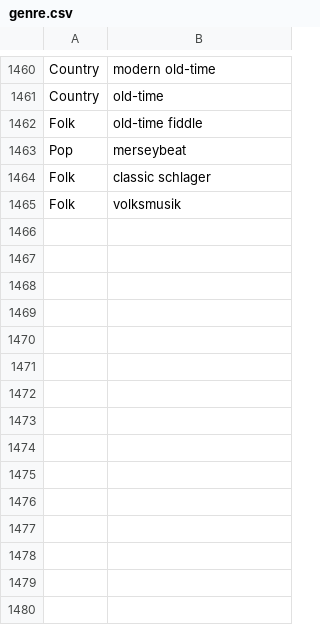
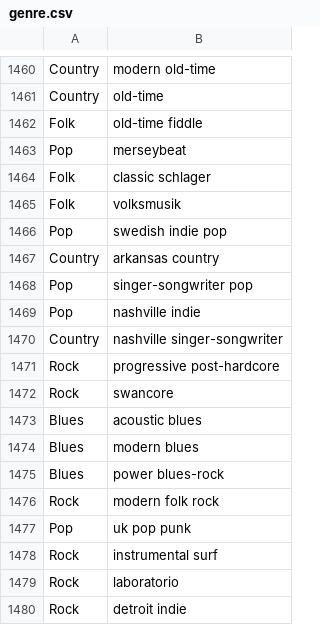
Before and after one commit to garciadiazjaime/website-live-music, a CSV file: public/genre.csv, drawn as a sheet; only a part is shown, gaps mark what is left out; the diff names each change by its address in the sheet, - before the commit and + after, or states it on an @@ line.

```diff
--- a/public/genre.csv
+++ b/public/genre.csv
+row 1466: Pop | swedish indie pop
+row 1467: Country | arkansas country
+row 1468: Pop | singer-songwriter pop
+row 1469: Pop | nashville indie
+row 1470: Country | nashville singer-songwriter
+row 1471: Rock | progressive post-hardcore
+row 1472: Rock | swancore
+row 1473: Blues | acoustic blues
+row 1474: Blues | modern blues
+row 1475: Blues | power blues-rock
+row 1476: Rock | modern folk rock
+row 1477: Pop | uk pop punk
+row 1478: Rock | instrumental surf
+row 1479: Rock | laboratorio
+row 1480: Rock | detroit indie
```
Also changed, not shown: 11 other files.
